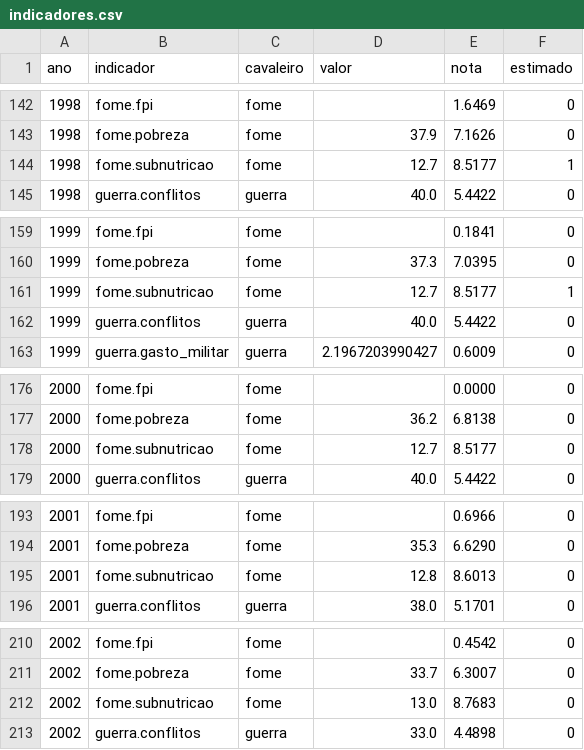
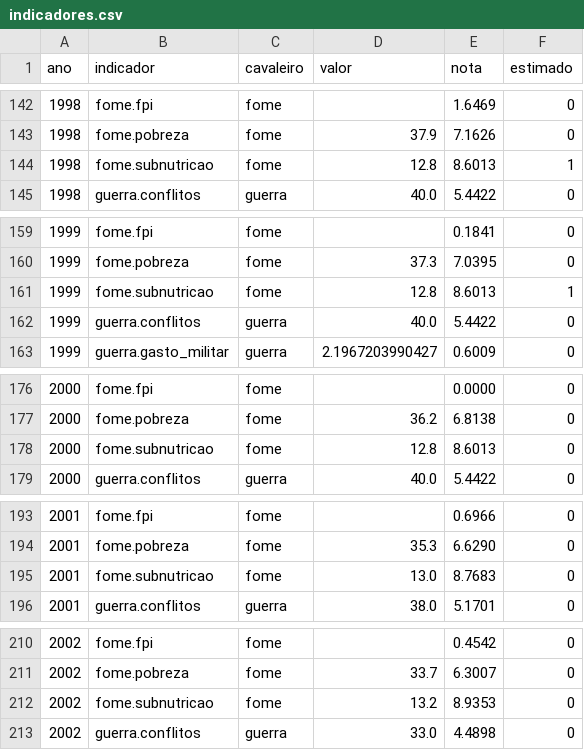
Before and after one commit to rodrigo13f/menetekel-data, a CSV file: indicadores.csv, drawn as a sheet; only a part is shown, gaps mark what is left out; the diff covers the shown part only.

```diff
--- a/indicadores.csv
+++ b/indicadores.csv
@@ -143,3 +143,3 @@ ano,indicador,cavaleiro,valor,nota,estimado
 1998,fome.pobreza,fome,37.9,7.1626,0
-1998,fome.subnutricao,fome,12.7,8.5177,1
+1998,fome.subnutricao,fome,12.8,8.6013,1
 1998,guerra.conflitos,guerra,40.0,5.4422,0
@@ -160,3 +160,3 @@ ano,indicador,cavaleiro,valor,nota,estimado
 1999,fome.pobreza,fome,37.3,7.0395,0
-1999,fome.subnutricao,fome,12.7,8.5177,1
+1999,fome.subnutricao,fome,12.8,8.6013,1
 1999,guerra.conflitos,guerra,40.0,5.4422,0
@@ -177,3 +177,3 @@ ano,indicador,cavaleiro,valor,nota,estimado
 2000,fome.pobreza,fome,36.2,6.8138,0
-2000,fome.subnutricao,fome,12.7,8.5177,0
+2000,fome.subnutricao,fome,12.8,8.6013,0
 2000,guerra.conflitos,guerra,40.0,5.4422,0
@@ -194,3 +194,3 @@ ano,indicador,cavaleiro,valor,nota,estimado
 2001,fome.pobreza,fome,35.3,6.6290,0
-2001,fome.subnutricao,fome,12.8,8.6013,0
+2001,fome.subnutricao,fome,13.0,8.7683,0
 2001,guerra.conflitos,guerra,38.0,5.1701,0
@@ -211,3 +211,3 @@ ano,indicador,cavaleiro,valor,nota,estimado
 2002,fome.pobreza,fome,33.7,6.3007,0
-2002,fome.subnutricao,fome,13.0,8.7683,0
+2002,fome.subnutricao,fome,13.2,8.9353,0
 2002,guerra.conflitos,guerra,33.0,4.4898,0
```
Also changed, not shown: 51 edited cells elsewhere in this file, 4 other files.
